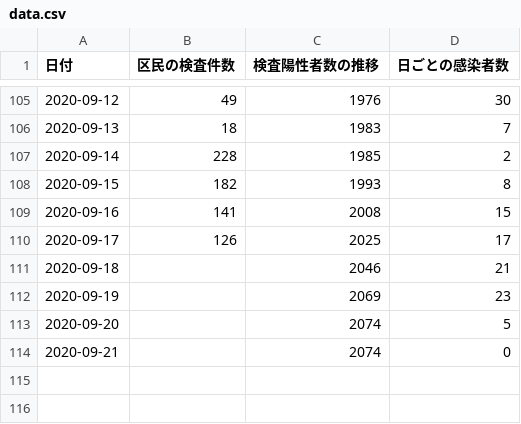
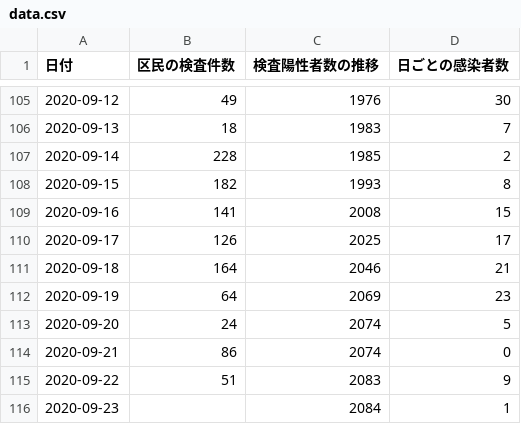
Before and after one commit to frogcat/covid19-setagaya, a CSV file: docs/data.csv, drawn as a sheet; only a part is shown, gaps mark what is left out.

Commit message:
Update data.html and data.csv

```diff
--- a/docs/data.csv
+++ b/docs/data.csv
@@ -110,5 +110,7 @@
 2020-09-17,126,2025,17
-2020-09-18,,2046,21
-2020-09-19,,2069,23
-2020-09-20,,2074,5
-2020-09-21,,2074,0
+2020-09-18,164,2046,21
+2020-09-19,64,2069,23
+2020-09-20,24,2074,5
+2020-09-21,86,2074,0
+2020-09-22,51,2083,9
+2020-09-23,,2084,1
```
Also changed, not shown: 1 other file.
